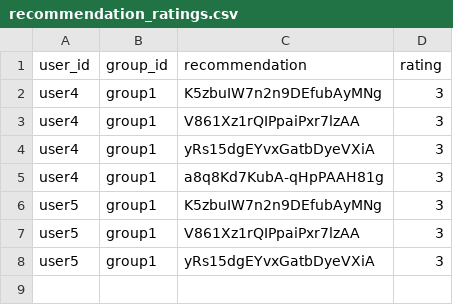
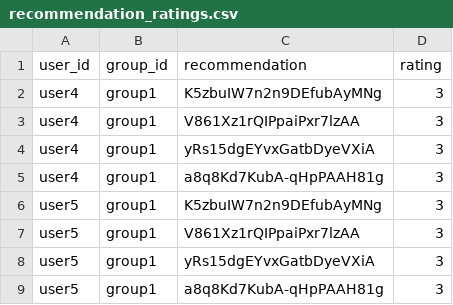
Before and after one commit to demondeployer7/dss, a CSV file: recommendation_ratings.csv, drawn as a sheet; the diff names each change by its address in the sheet, - before the commit and + after, or states it on an @@ line.

Commit message:
Update recommendation_ratings.csv via Streamlit app

```diff
--- a/recommendation_ratings.csv
+++ b/recommendation_ratings.csv
+row 9: user5 | group1 | a8q8Kd7KubA-qHpPAAH81g | 3
```
